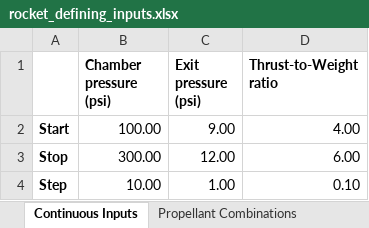
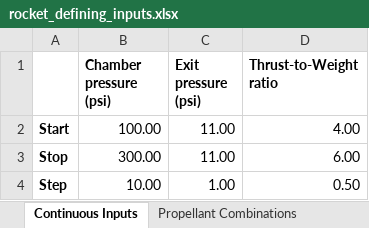
Before and after one commit to Purdue-Space-Program/PSPL_Rocket_4_Sizing, an Excel workbook: data/inputs/rocket_defining_inputs.xlsx, sheet Continuous Inputs, drawn as a sheet; values as stored, in another font and other column widths than the file's, no borders; the diff names each change by its address in the sheet, - before the commit and + after, or states it on an @@ line.

Commit message:
big fuckin push, ignore extra data

```diff
--- a/data/inputs/rocket_defining_inputs.xlsx (sheet Continuous Inputs)
+++ b/data/inputs/rocket_defining_inputs.xlsx (sheet Continuous Inputs)
-C2 (Exit pressure (psi)): 9.00
+C2 (Exit pressure (psi)): 11.00
-C3 (Exit pressure (psi)): 12.00
+C3 (Exit pressure (psi)): 11.00
-D4 (Thrust-to-Weight ratio): 0.10
+D4 (Thrust-to-Weight ratio): 0.50
```
Also changed, not shown: 20 other files.
